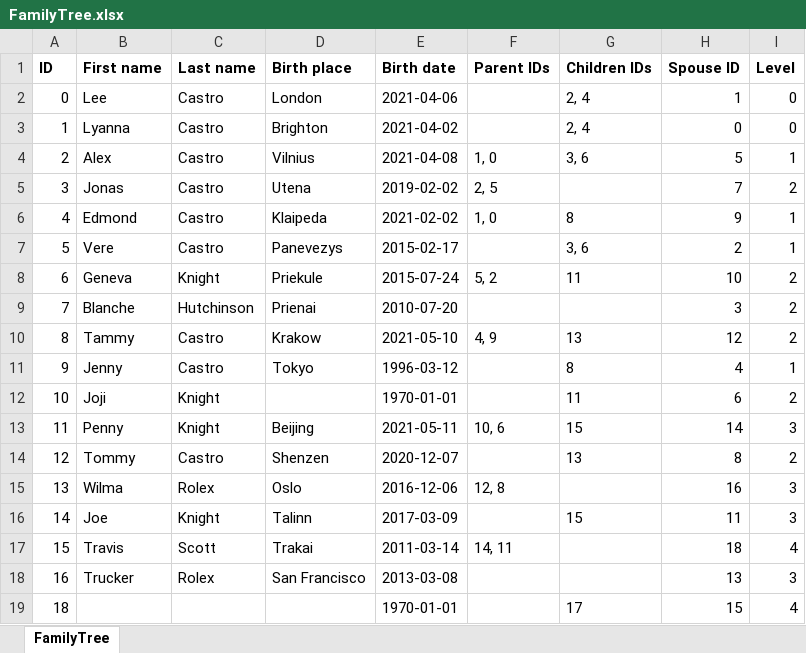
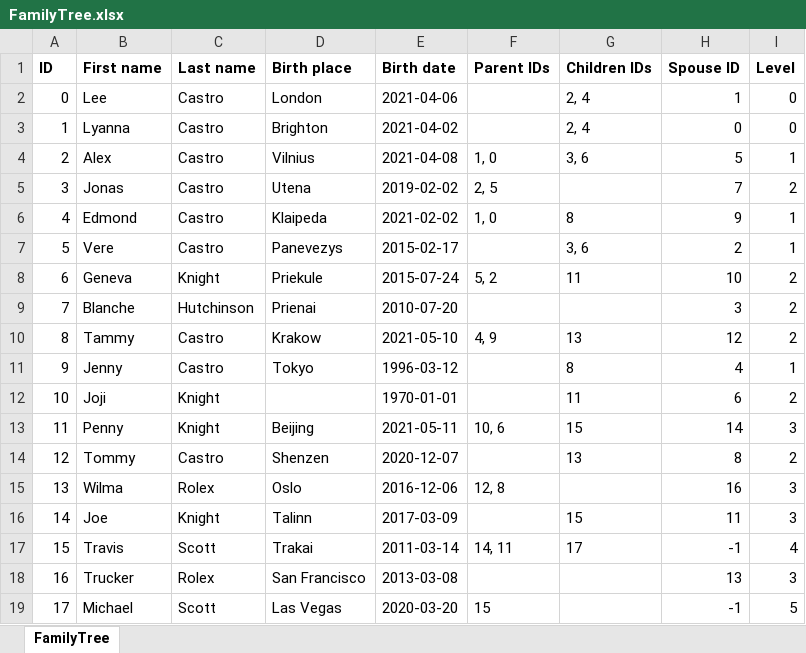
Before and after one commit to audrius-savickas/java-family-tree, an Excel workbook: FamilyTree.xlsx, sheet FamilyTree, drawn as a sheet; values as stored, in another font and other column widths than the file's, no borders; removed rows and columns are numbered as before the commit, all else as after; the diff names each change by its address in the sheet, - before the commit and + after, or states it on an @@ line.

Commit message:
Fixed removal bug and changed levels Array into ArrayList

```diff
--- a/FamilyTree.xlsx (sheet FamilyTree)
+++ b/FamilyTree.xlsx (sheet FamilyTree)
-G17 (Children IDs): (empty)
+G17 (Children IDs): 17
-H17 (Spouse ID): 18
+H17 (Spouse ID): -1
-row 19: 18 |  |  |  | 1970-01-01 |  | 17 | 15 | 4
+row 19: 17 | Michael | Scott | Las Vegas | 2020-03-20 | 15 |  | -1 | 5
```
Also changed, not shown: 5 other files.
